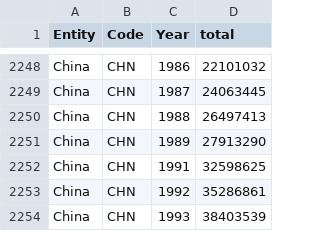
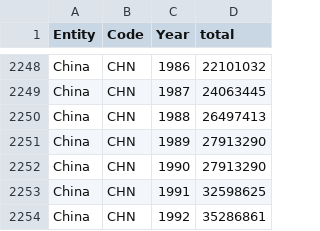
Before and after one commit to Kzamania/d3-visual, a CSV file: datasets/meat-production-tonnes.csv, drawn as a sheet; only a part is shown, gaps mark what is left out; the shorter side is filled out with more unchanged rows.

Commit message:
Update meat-production-tonnes.csv

```diff
--- a/datasets/meat-production-tonnes.csv
+++ b/datasets/meat-production-tonnes.csv
@@ -2251,2 +2251,3 @@ China,CHN,1988,26497413
 China,CHN,1989,27913290
+China,CHN,1990,27913290
 China,CHN,1991,32598625
```
